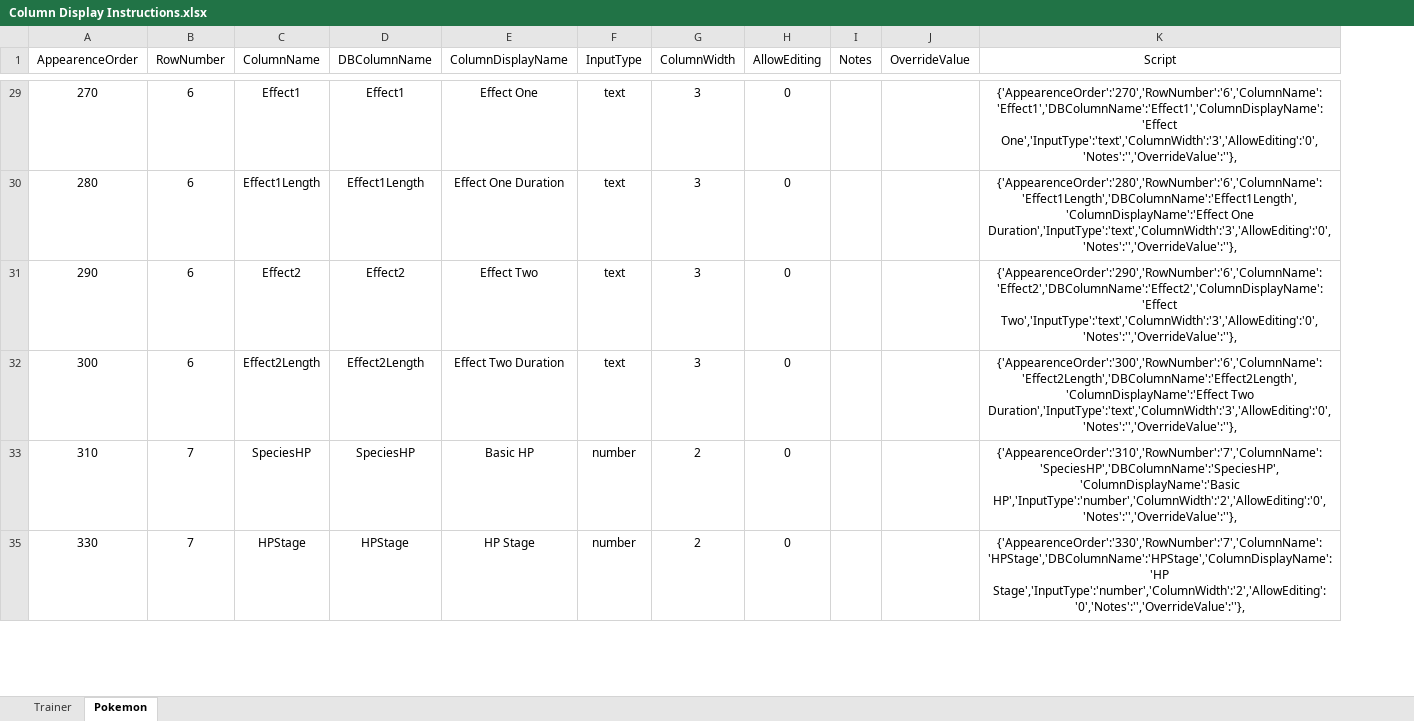
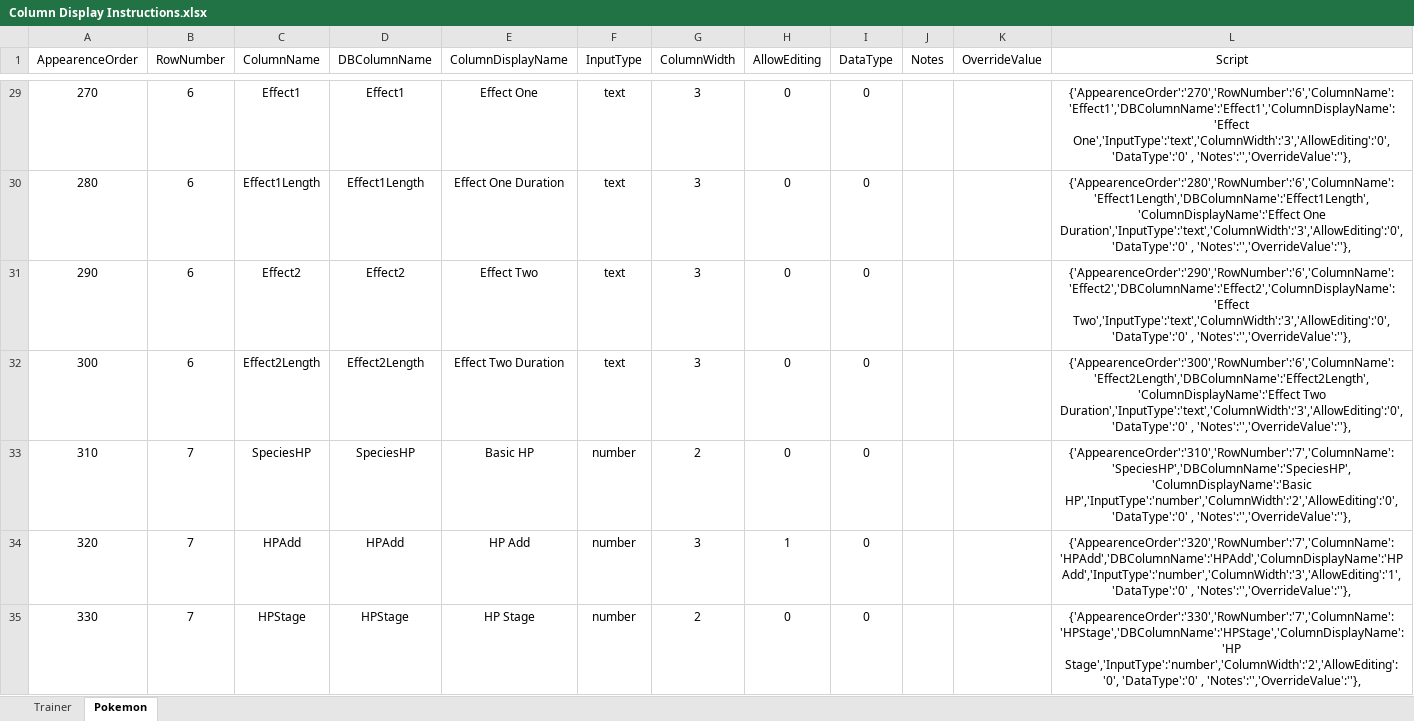
Before and after one commit to OmerRosen/PokemonTableTop, an Excel workbook: Django-site/mysite/entities/static/entities/Column Display Instructions.xlsx, sheet Pokemon, drawn as a sheet; only a part is shown, gaps mark what is left out; values as stored, in another font and other column widths than the file's, no borders; addresses are those after the commit; the diff covers the shown part only; the diff names each change by its address in the sheet, - before the commit and + after, or states it on an @@ line.

```diff
--- a/Django-site/mysite/entities/static/entities/Column Display Instructions.xlsx (sheet Pokemon)
+++ b/Django-site/mysite/entities/static/entities/Column Display Instructions.xlsx (sheet Pokemon)
+column I (DataType), rows 29-33: all 0; row 35: 0
-L29 (Script): {'AppearenceOrder':'270','RowNumber':'6','ColumnName':'Effect1','DBColumnName':'Effect1','ColumnDisplayName':'Effect One','InputType':'text','ColumnWidth':'3','AllowEditing':'0','Notes':'','OverrideValue':''},
+L29 (Script): {'AppearenceOrder':'270','RowNumber':'6','ColumnName':'Effect1','DBColumnName':'Effect1','ColumnDisplayName':'Effect One','InputType':'text','ColumnWidth':'3','AllowEditing':'0', 'DataType':'0' , 'Notes':'','OverrideValue':''},
-L30 (Script): {'AppearenceOrder':'280','RowNumber':'6','ColumnName':'Effect1Length','DBColumnName':'Effect1Length','ColumnDisplayName':'Effect One Duration','InputType':'text','ColumnWidth':'3','AllowEditing':'0','Notes':'','OverrideValue':''},
+L30 (Script): {'AppearenceOrder':'280','RowNumber':'6','ColumnName':'Effect1Length','DBColumnName':'Effect1Length','ColumnDisplayName':'Effect One Duration','InputType':'text','ColumnWidth':'3','AllowEditing':'0', 'DataType':'0' , 'Notes':'','OverrideValue':''},
-L31 (Script): {'AppearenceOrder':'290','RowNumber':'6','ColumnName':'Effect2','DBColumnName':'Effect2','ColumnDisplayName':'Effect Two','InputType':'text','ColumnWidth':'3','AllowEditing':'0','Notes':'','OverrideValue':''},
+L31 (Script): {'AppearenceOrder':'290','RowNumber':'6','ColumnName':'Effect2','DBColumnName':'Effect2','ColumnDisplayName':'Effect Two','InputType':'text','ColumnWidth':'3','AllowEditing':'0', 'DataType':'0' , 'Notes':'','OverrideValue':''},
-L32 (Script): {'AppearenceOrder':'300','RowNumber':'6','ColumnName':'Effect2Length','DBColumnName':'Effect2Length','ColumnDisplayName':'Effect Two Duration','InputType':'text','ColumnWidth':'3','AllowEditing':'0','Notes':'','OverrideValue':''},
+L32 (Script): {'AppearenceOrder':'300','RowNumber':'6','ColumnName':'Effect2Length','DBColumnName':'Effect2Length','ColumnDisplayName':'Effect Two Duration','InputType':'text','ColumnWidth':'3','AllowEditing':'0', 'DataType':'0' , 'Notes':'','OverrideValue':''},
-L33 (Script): {'AppearenceOrder':'310','RowNumber':'7','ColumnName':'SpeciesHP','DBColumnName':'SpeciesHP','ColumnDisplayName':'Basic HP','InputType':'number','ColumnWidth':'2','AllowEditing':'0','Notes':'','OverrideValue':''},
+L33 (Script): {'AppearenceOrder':'310','RowNumber':'7','ColumnName':'SpeciesHP','DBColumnName':'SpeciesHP','ColumnDisplayName':'Basic HP','InputType':'number','ColumnWidth':'2','AllowEditing':'0', 'DataType':'0' , 'Notes':'','OverrideValue':''},
+row 34: 320 | 7 | HPAdd | HPAdd | HP Add | number | 3 | 1 | 0 |  |  | {'AppearenceOrder':'320','RowNumber':'7','ColumnName':'HPAdd','DBColumnName':'HPAdd','ColumnDisplayName':'HP Add','InputType':'number','ColumnWidth':'3','AllowEditing':'1', 'DataType':'0' , 'Notes':'','OverrideValue':''},
-L35 (Script): {'AppearenceOrder':'330','RowNumber':'7','ColumnName':'HPStage','DBColumnName':'HPStage','ColumnDisplayName':'HP Stage','InputType':'number','ColumnWidth':'2','AllowEditing':'0','Notes':'','OverrideValue':''},
+L35 (Script): {'AppearenceOrder':'330','RowNumber':'7','ColumnName':'HPStage','DBColumnName':'HPStage','ColumnDisplayName':'HP Stage','InputType':'number','ColumnWidth':'2','AllowEditing':'0', 'DataType':'0' , 'Notes':'','OverrideValue':''},
```
Also changed, not shown: 20 added rows and 38 edited cells elsewhere in this sheet, hidden cells, 27 other files.
